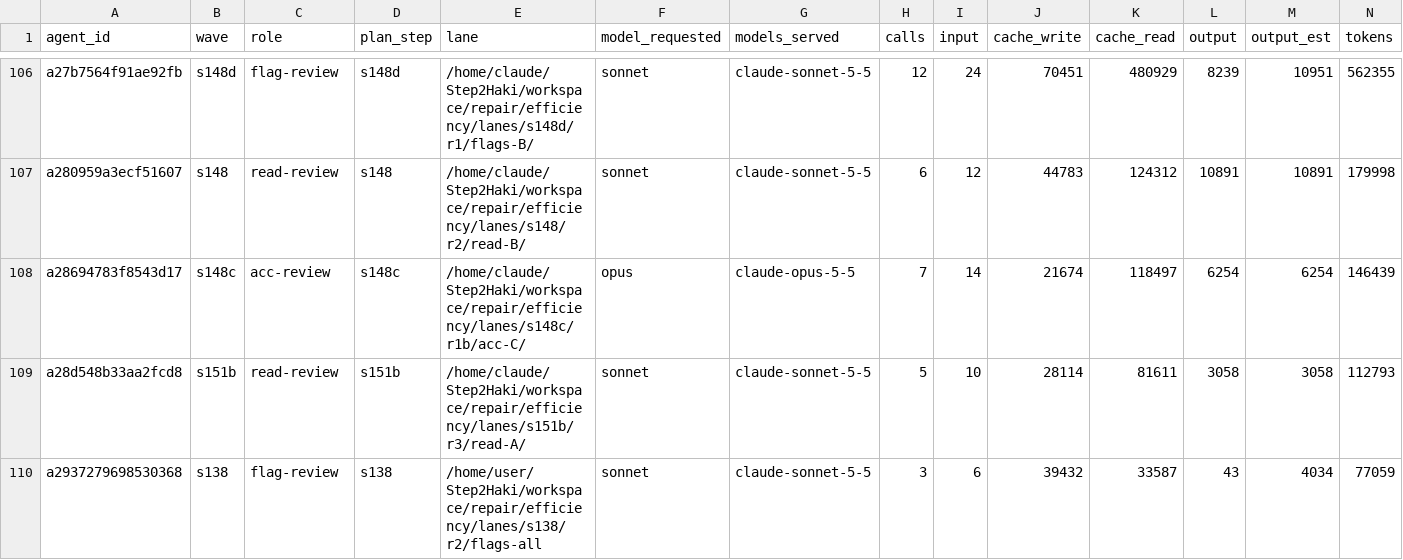
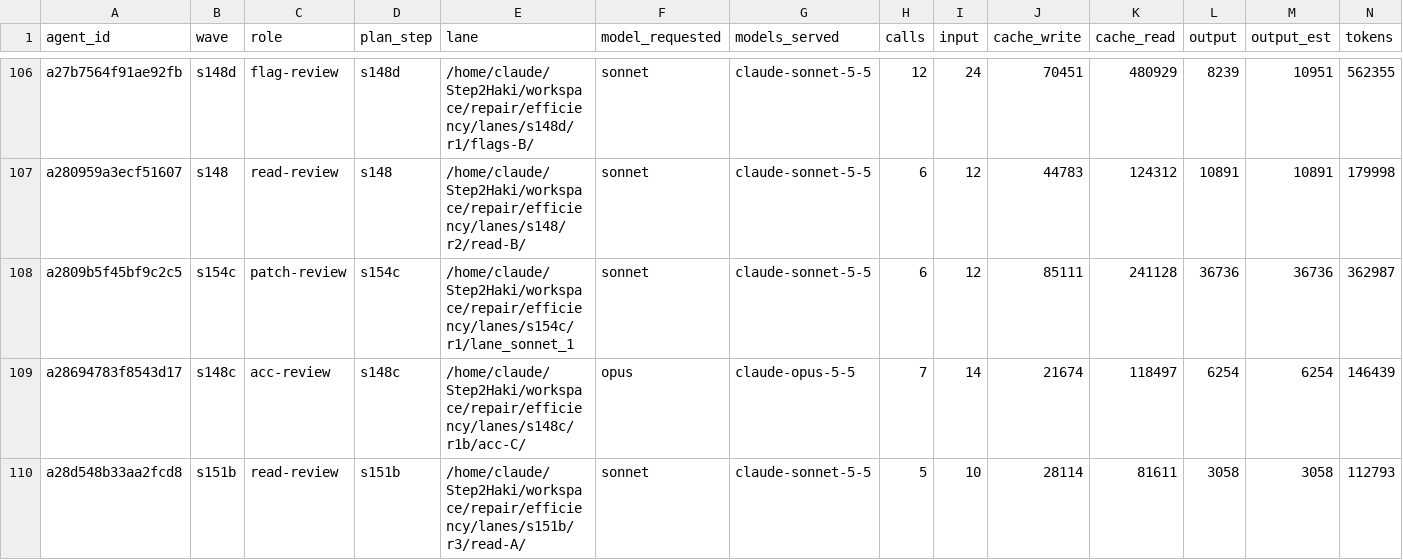
Before and after one commit to DrSaturnn/Step2Haki, a CSV file: workspace/repair/efficiency/ledger_spine.csv, drawn as a sheet; only a part is shown, gaps mark what is left out; the shorter side is filled out with more unchanged rows; rows hold the shown columns only; the diff covers the shown part only; the diff names each change by its address in the sheet, - before the commit and + after, or states it on an @@ line.

```diff
--- a/workspace/repair/efficiency/ledger_spine.csv
+++ b/workspace/repair/efficiency/ledger_spine.csv
+row 108: a2809b5f45bf9c2c5 | s154c | patch-review | s154c | /home/claude/Step2Haki/workspace/repair/efficiency/lanes/s154c/r1/lane_sonnet_1 | sonnet | claude-sonnet-5-5 | 6 | 12 | 85111 | 241128 | 36736 | 36736 | 362987
```
Also changed, not shown: 10 added rows elsewhere in this file, workspace/repair/efficiency/ledger_lead.csv, 4 other files.
